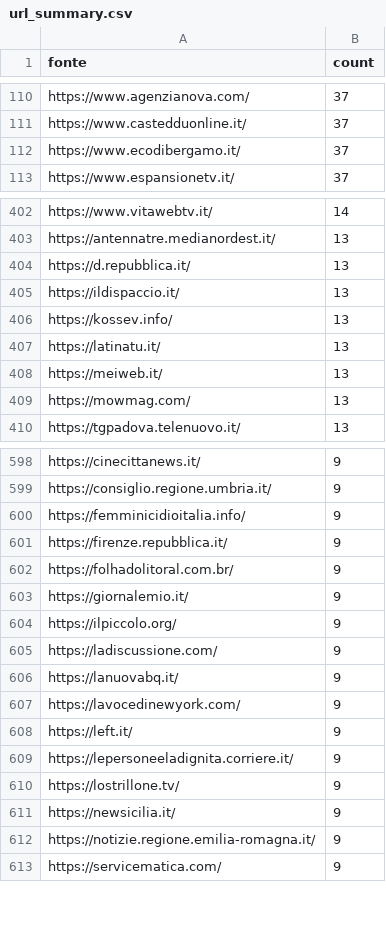
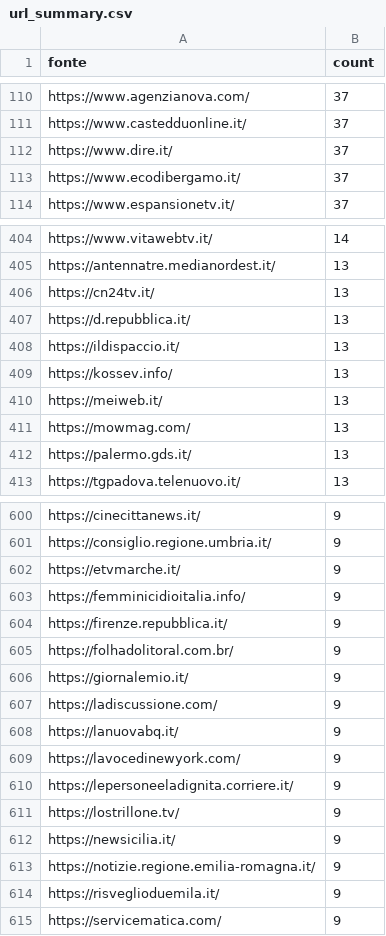
Before and after one commit to ondata/parole_che_uccidono, a CSV file: data/url_summary.csv, drawn as a sheet; only a part is shown, gaps mark what is left out; the diff covers the shown part only.

```diff
--- a/data/url_summary.csv
+++ b/data/url_summary.csv
@@ -111,2 +111,3 @@ https://www.agenzianova.com/,37
 https://www.castedduonline.it/,37
+https://www.dire.it/,37
 https://www.ecodibergamo.it/,37
@@ -403,2 +405,3 @@ https://www.vitawebtv.it/,14
 https://antennatre.medianordest.it/,13
+https://cn24tv.it/,13
 https://d.repubblica.it/,13
@@ -406,5 +409,5 @@ https://ildispaccio.it/,13
 https://kossev.info/,13
-https://latinatu.it/,13
 https://meiweb.it/,13
 https://mowmag.com/,13
+https://palermo.gds.it/,13
 https://tgpadova.telenuovo.it/,13
@@ -599,2 +601,3 @@ https://cinecittanews.it/,9
 https://consiglio.regione.umbria.it/,9
+https://etvmarche.it/,9
 https://femminicidioitalia.info/,9
@@ -603,3 +606,2 @@ https://folhadolitoral.com.br/,9
 https://giornalemio.it/,9
-https://ilpiccolo.org/,9
 https://ladiscussione.com/,9
@@ -607,3 +609,2 @@ https://lanuovabq.it/,9
 https://lavocedinewyork.com/,9
-https://left.it/,9
 https://lepersoneeladignita.corriere.it/,9
@@ -612,2 +613,3 @@ https://newsicilia.it/,9
 https://notizie.regione.emilia-romagna.it/,9
+https://risveglioduemila.it/,9
 https://servicematica.com/,9
```
Also changed, not shown: 36 added rows, 28 removed rows and 9 edited cells elsewhere in this file, 1 other file.
